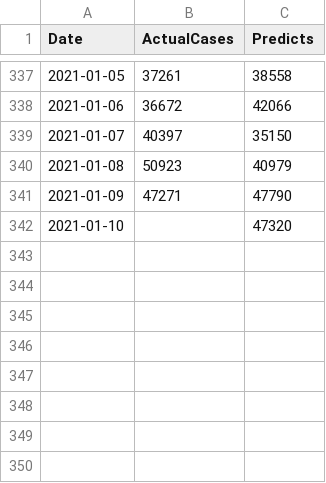
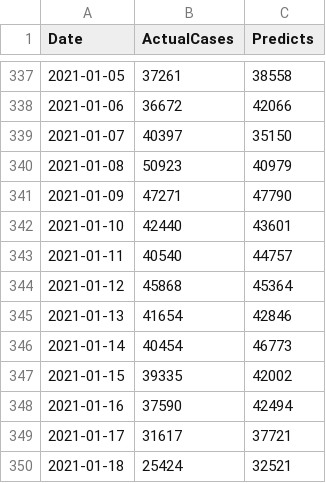
Before and after one commit to AC2005/covid-forecast, a CSV file: output/ca_predicts.csv, drawn as a sheet; only a part is shown, gaps mark what is left out.

```diff
--- a/output/ca_predicts.csv
+++ b/output/ca_predicts.csv
@@ -341,2 +341,10 @@ Date,ActualCases,Predicts
 2021-01-09,47271,47790
-2021-01-10,,47320
+2021-01-10,42440,43601
+2021-01-11,40540,44757
+2021-01-12,45868,45364
+2021-01-13,41654,42846
+2021-01-14,40454,46773
+2021-01-15,39335,42002
+2021-01-16,37590,42494
+2021-01-17,31617,37721
+2021-01-18,25424,32521
```
Also changed, not shown: output/sc_predicts.csv, output/us_predicts.csv, 5 other files.
